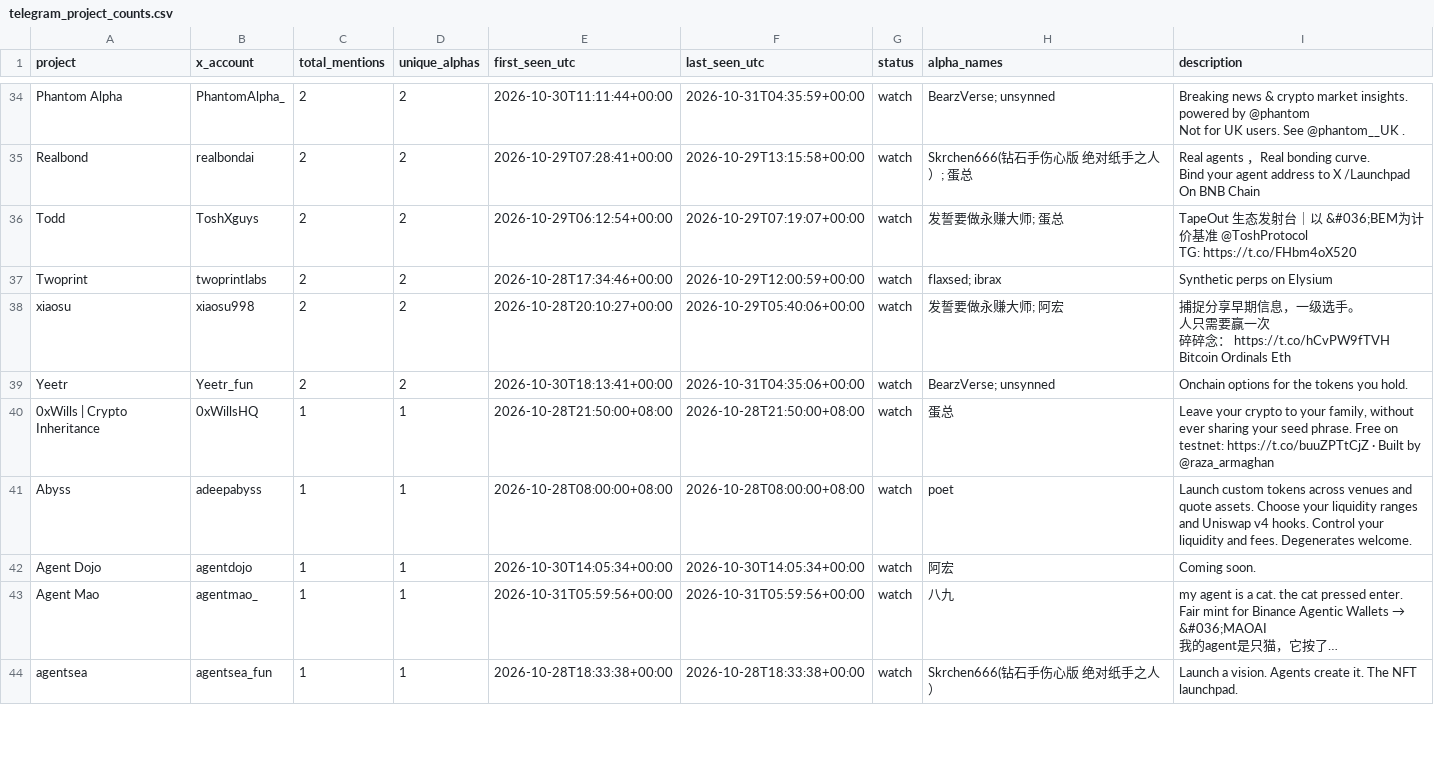
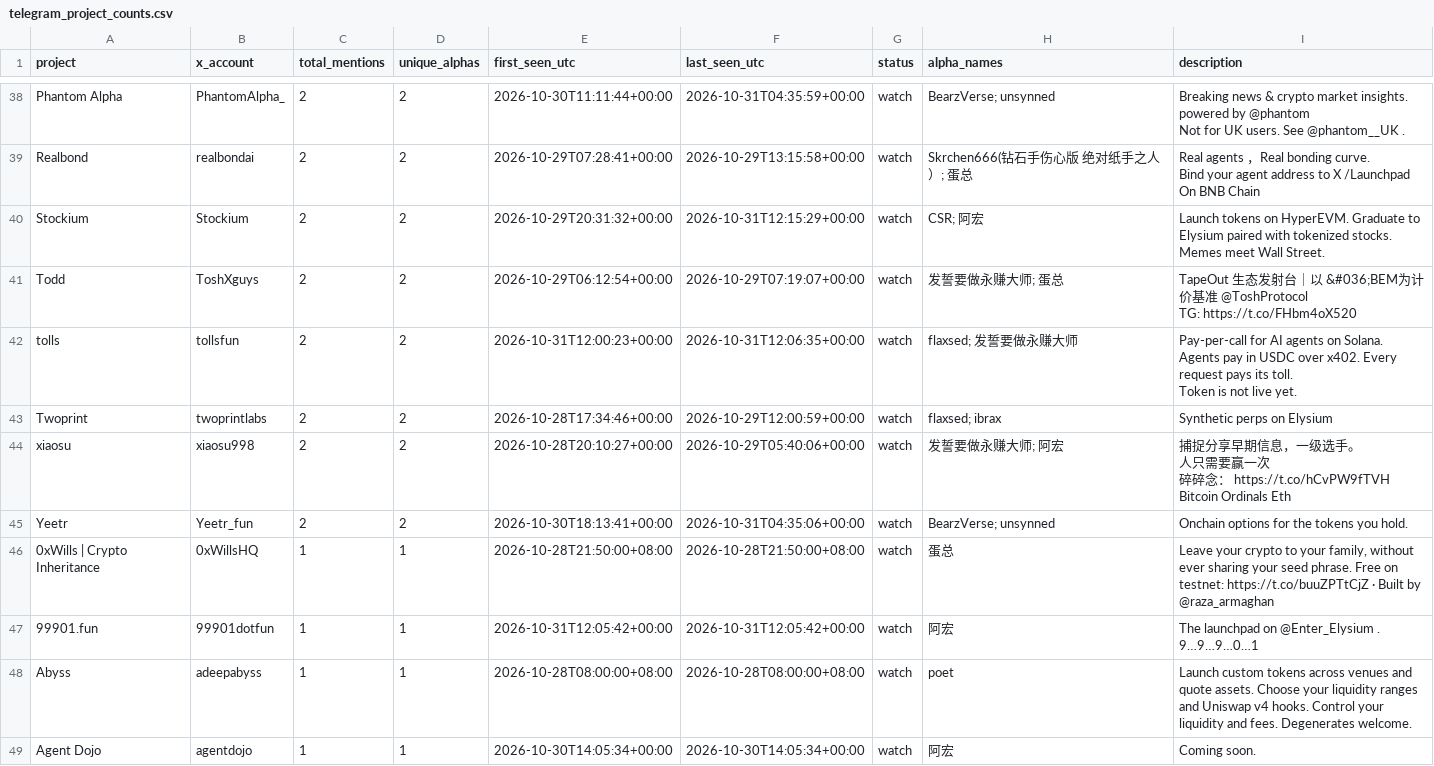
Before and after one commit to llzzqq111/alpha-monitor, a CSV file: telegram_project_counts.csv, drawn as a sheet; only a part is shown, gaps mark what is left out; the shorter side is filled out with more unchanged rows; long unchanged cells end in …; the diff covers the shown part only.

```diff
--- a/telegram_project_counts.csv
+++ b/telegram_project_counts.csv
@@ -58,2 +63,3 @@ Realbond,realbondai,2,2,2026-10-29T07:28:41+00:00,2026-10-29T13:15:58+00:00,watc
 Bind your agent address to X /Launchpad On BNB Chain"
+Stockium,Stockium,2,2,2026-10-29T20:31:32+00:00,2026-10-31T12:15:29+00:00,watch,CSR; 阿宏,Launch tokens on HyperEVM. Graduate to Elysium paired with tokenized stocks. Memes meet Wall Street.
 Todd,ToshXguys,2,2,2026-10-29T06:12:54+00:00,2026-10-29T07:19:07+00:00,watch,发誓要做永赚大师; 蛋总,"TapeOut 生态发射台｜以 &#036;BEM为计价基准 @ToshProtocol
@@ -61,2 +67,6 @@ Todd,ToshXguys,2,2,2026-10-29T06:12:54+00:00,2026-10-29T07:19:07+00:00,watch,发
 TG: https://t.co/FHbm4oX520"
+tolls,tollsfun,2,2,2026-10-31T12:00:23+00:00,2026-10-31T12:06:35+00:00,watch,flaxsed; 发誓要做永赚大师,"Pay-per-call for AI agents on Solana.
+Agents pay in USDC over x402. Every request pays its toll.
+
+Token is not live yet."
 Twoprint,twoprintlabs,2,2,2026-10-28T17:34:46+00:00,2026-10-29T12:00:59+00:00,watch,flaxsed; ibrax,Synthetic perps on Elysium
@@ -68,2 +78,3 @@ Yeetr,Yeetr_fun,2,2,2026-10-30T18:13:41+00:00,2026-10-31T04:35:06+00:00,watch,Be
 0xWills | Crypto Inheritance,0xWillsHQ,1,1,2026-10-28T21:50:00+08:00,2026-10-28T21:50:00+08:00,watch,蛋总,"Leave your crypto to your family, without ever sharing your seed phrase. Free on testnet: https://t.co/buuZPTtCjZ · Built by @raza_armaghan"
+99901.fun,99901dotfun,1,1,2026-10-31T12:05:42+00:00,2026-10-31T12:05:42+00:00,watch,阿宏,The launchpad on @Enter_Elysium . 9…9…9…0…1
 Abyss,adeepabyss,1,1,2026-10-28T08:00:00+08:00,2026-10-28T08:00:00+08:00,watch,poet,Launch custom tokens across venues and quote assets. Choose your liquidity ranges and Uniswap v4 hooks. Control your liquidity and fees. Degenerates welcome.
```
Also changed, not shown: 11 added rows and 3 removed rows elsewhere in this file, 5 other files.
